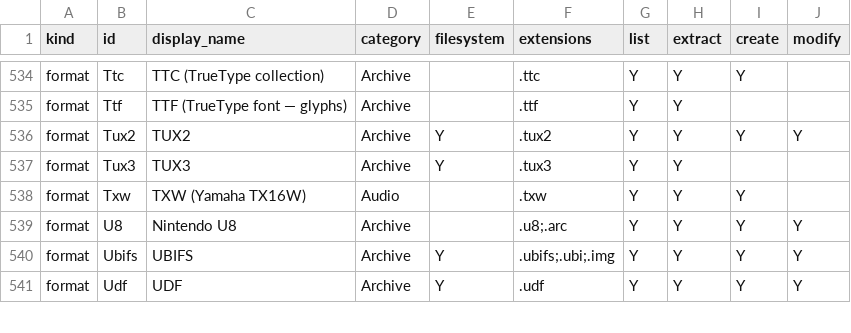
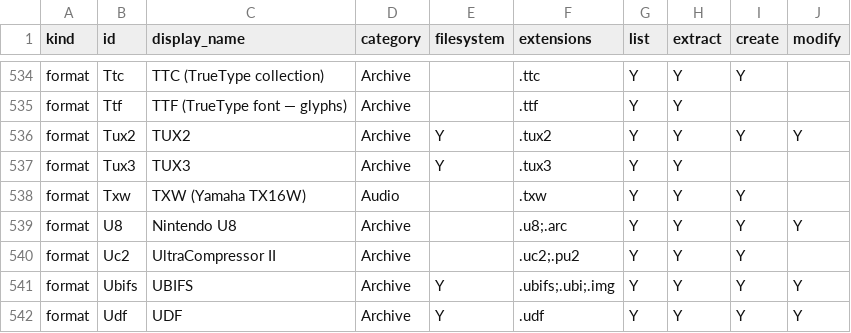
Before and after one commit to Hawkynt/CompressionWorkbench, a CSV file: docs/catalogue/our-registry.csv, drawn as a sheet; only a part is shown, gaps mark what is left out; the diff names each change by its address in the sheet, - before the commit and + after, or states it on an @@ line.

```diff
--- a/docs/catalogue/our-registry.csv
+++ b/docs/catalogue/our-registry.csv
+row 540: format | Uc2 | UltraCompressor II | Archive |  | .uc2;.pu2 | Y | Y | Y
```
Also changed, not shown: docs/catalogue/reference-formats.csv, 23 other files.
